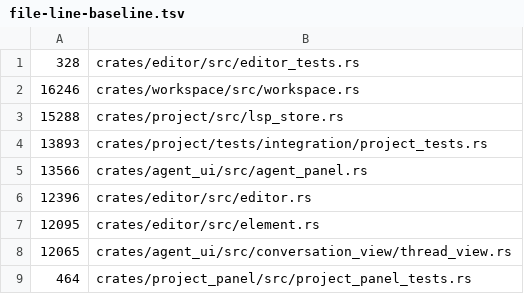
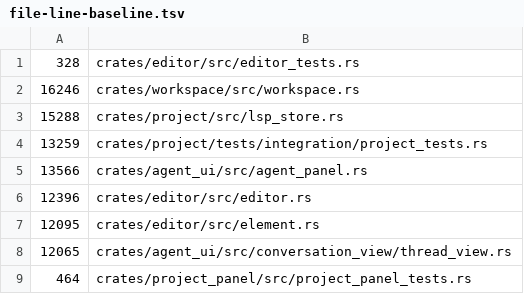
Before and after one commit to dotbrains/mav, a TSV file: script/file-line-baseline.tsv, drawn as a sheet; only a part is shown.

```diff
--- a/script/file-line-baseline.tsv
+++ b/script/file-line-baseline.tsv
@@ -3,3 +3,3 @@
    15288	crates/project/src/lsp_store.rs
-    13893	crates/project/tests/integration/project_tests.rs
+    13259	crates/project/tests/integration/project_tests.rs
    13566	crates/agent_ui/src/agent_panel.rs
```
Also changed, not shown: 3 other files.
